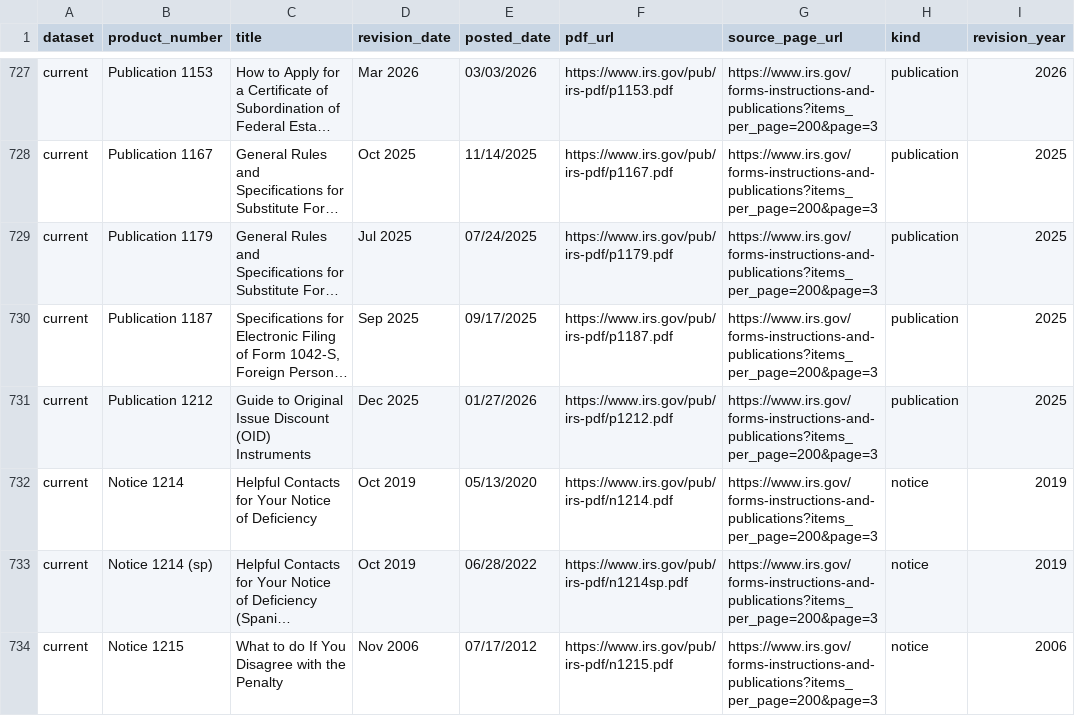
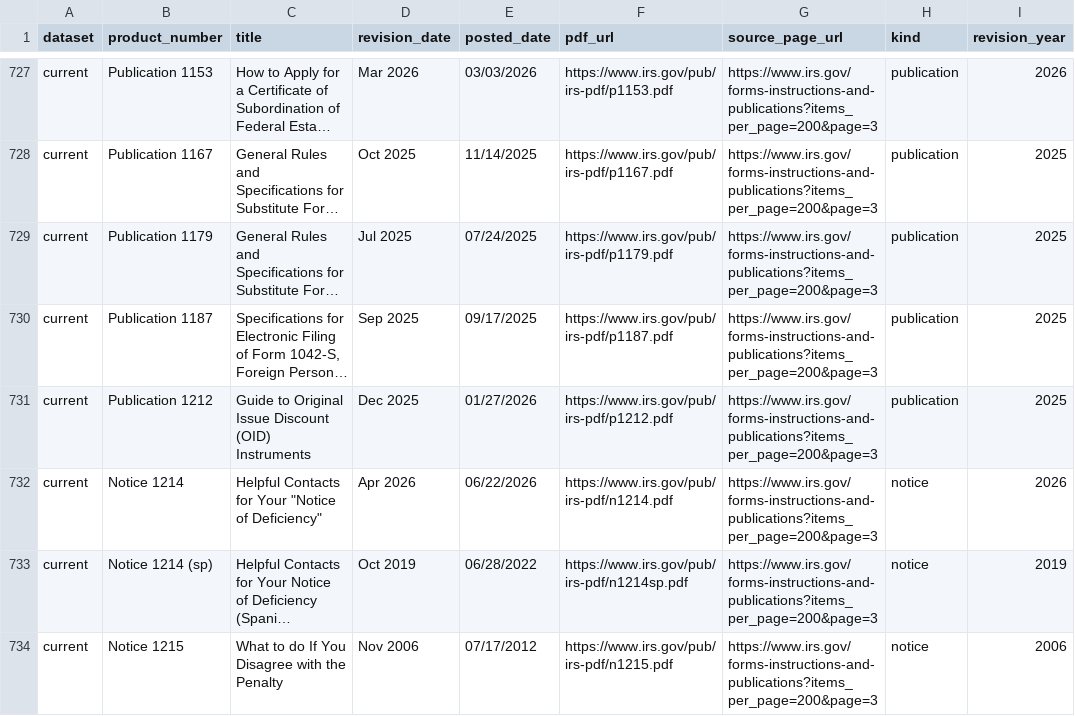
Before and after one commit to MoesBigRepo/irs-tax-forms-catalog, a CSV file: data/irs/current/forms.csv, drawn as a sheet; only a part is shown, gaps mark what is left out; long unchanged cells end in …; the diff covers the shown part only; the diff names each change by its address in the sheet, - before the commit and + after, or states it on an @@ line.

```diff
--- a/data/irs/current/forms.csv
+++ b/data/irs/current/forms.csv
-C732 (title): …for Your Notice of Deficiency
+C732 (title): …for Your "Notice of Deficiency"
-D732 (revision_date): Oct 2019
+D732 (revision_date): Apr 2026
-E732 (posted_date): 05/13/2020
+E732 (posted_date): 06/22/2026
-I732 (revision_year): 2019
+I732 (revision_year): 2026
```
Also changed, not shown: 1 added row, 1 removed row and 30 edited cells elsewhere in this file, 7 other files.
